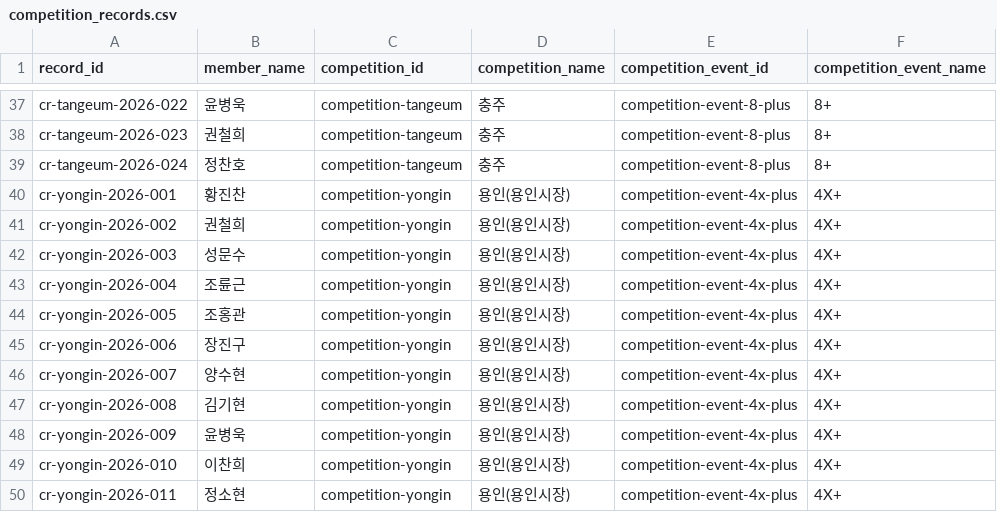
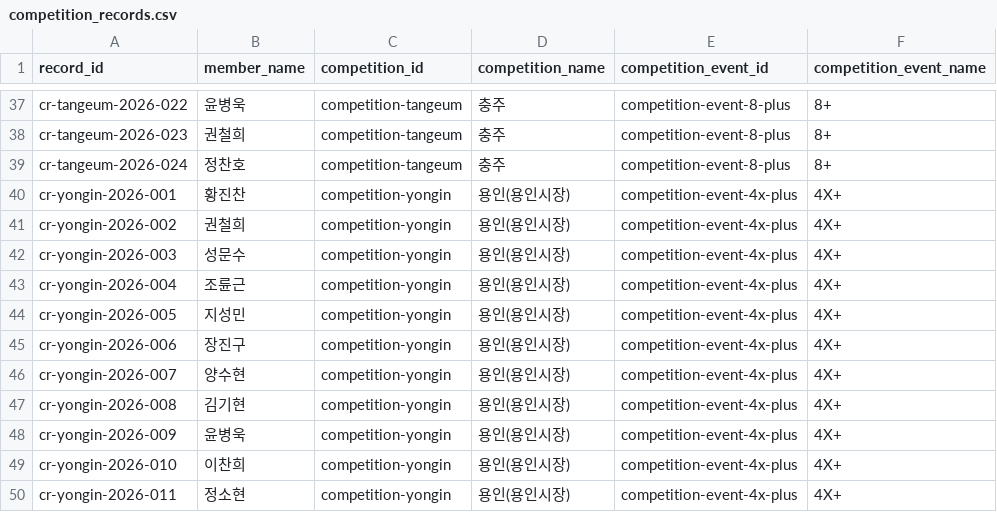
Before and after one commit to firefly247/src-leaderboard, a CSV file: data/competition_records.csv, drawn as a sheet; only a part is shown, gaps mark what is left out; the diff names each change by its address in the sheet, - before the commit and + after, or states it on an @@ line.

Commit message:
Edit approved competition record cr-yongin-2026-005 and team (5)

```diff
--- a/data/competition_records.csv
+++ b/data/competition_records.csv
-B44 (member_name): 조홍관
+B44 (member_name): 지성민
```
